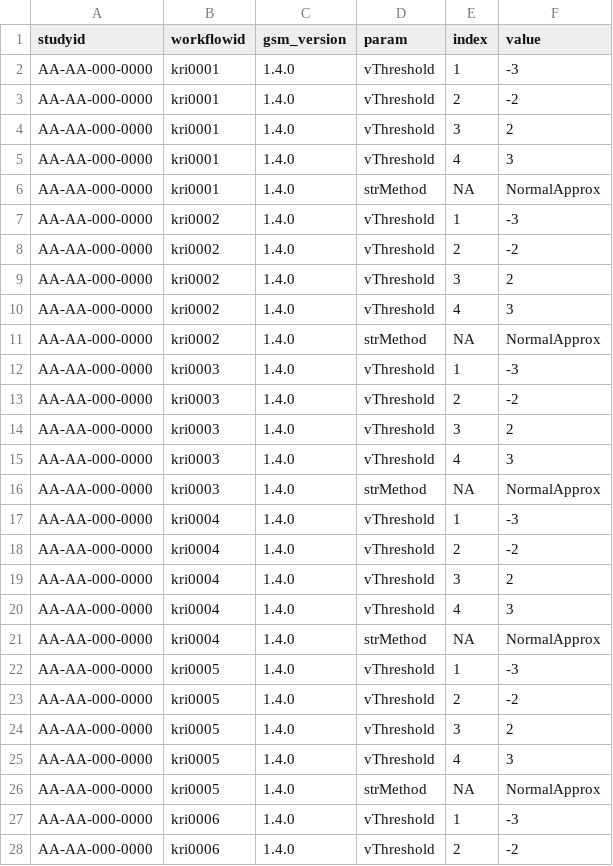
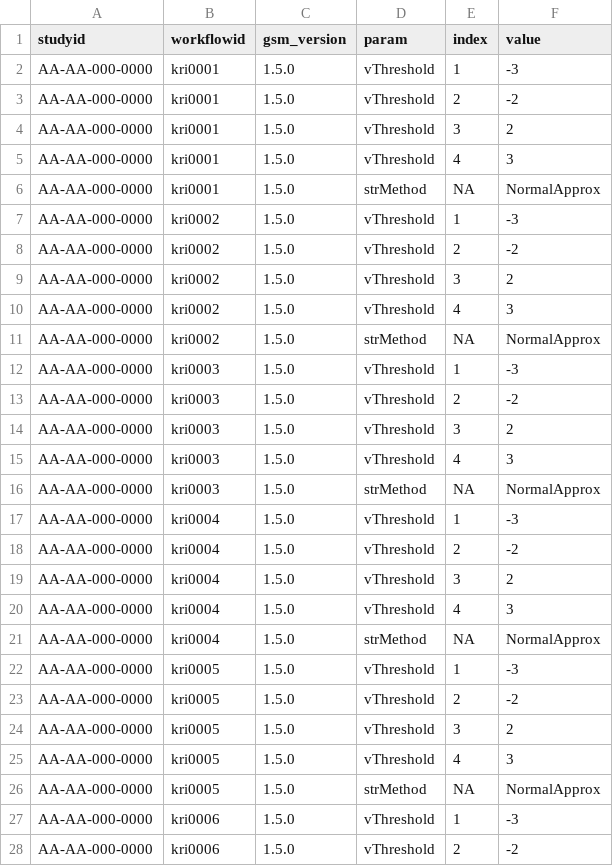
Before and after one commit to Gilead-BioStats/clindata, a CSV file: data-raw/config/param.csv, drawn as a sheet; only a part is shown; the diff covers the shown part only.

Commit message:
update version

```diff
--- a/data-raw/config/param.csv
+++ b/data-raw/config/param.csv
@@ -1,28 +1,28 @@
 "studyid","workflowid","gsm_version","param","index","value"
-"AA-AA-000-0000","kri0001","1.4.0","vThreshold",1,"-3"
-"AA-AA-000-0000","kri0001","1.4.0","vThreshold",2,"-2"
-"AA-AA-000-0000","kri0001","1.4.0","vThreshold",3,"2"
-"AA-AA-000-0000","kri0001","1.4.0","vThreshold",4,"3"
-"AA-AA-000-0000","kri0001","1.4.0","strMethod",NA,"NormalApprox"
-"AA-AA-000-0000","kri0002","1.4.0","vThreshold",1,"-3"
-"AA-AA-000-0000","kri0002","1.4.0","vThreshold",2,"-2"
-"AA-AA-000-0000","kri0002","1.4.0","vThreshold",3,"2"
-"AA-AA-000-0000","kri0002","1.4.0","vThreshold",4,"3"
-"AA-AA-000-0000","kri0002","1.4.0","strMethod",NA,"NormalApprox"
-"AA-AA-000-0000","kri0003","1.4.0","vThreshold",1,"-3"
-"AA-AA-000-0000","kri0003","1.4.0","vThreshold",2,"-2"
-"AA-AA-000-0000","kri0003","1.4.0","vThreshold",3,"2"
-"AA-AA-000-0000","kri0003","1.4.0","vThreshold",4,"3"
-"AA-AA-000-0000","kri0003","1.4.0","strMethod",NA,"NormalApprox"
-"AA-AA-000-0000","kri0004","1.4.0","vThreshold",1,"-3"
-"AA-AA-000-0000","kri0004","1.4.0","vThreshold",2,"-2"
-"AA-AA-000-0000","kri0004","1.4.0","vThreshold",3,"2"
-"AA-AA-000-0000","kri0004","1.4.0","vThreshold",4,"3"
-"AA-AA-000-0000","kri0004","1.4.0","strMethod",NA,"NormalApprox"
-"AA-AA-000-0000","kri0005","1.4.0","vThreshold",1,"-3"
-"AA-AA-000-0000","kri0005","1.4.0","vThreshold",2,"-2"
-"AA-AA-000-0000","kri0005","1.4.0","vThreshold",3,"2"
-"AA-AA-000-0000","kri0005","1.4.0","vThreshold",4,"3"
-"AA-AA-000-0000","kri0005","1.4.0","strMethod",NA,"NormalApprox"
-"AA-AA-000-0000","kri0006","1.4.0","vThreshold",1,"-3"
-"AA-AA-000-0000","kri0006","1.4.0","vThreshold",2,"-2"
+"AA-AA-000-0000","kri0001","1.5.0","vThreshold",1,"-3"
+"AA-AA-000-0000","kri0001","1.5.0","vThreshold",2,"-2"
+"AA-AA-000-0000","kri0001","1.5.0","vThreshold",3,"2"
+"AA-AA-000-0000","kri0001","1.5.0","vThreshold",4,"3"
+"AA-AA-000-0000","kri0001","1.5.0","strMethod",NA,"NormalApprox"
+"AA-AA-000-0000","kri0002","1.5.0","vThreshold",1,"-3"
+"AA-AA-000-0000","kri0002","1.5.0","vThreshold",2,"-2"
+"AA-AA-000-0000","kri0002","1.5.0","vThreshold",3,"2"
+"AA-AA-000-0000","kri0002","1.5.0","vThreshold",4,"3"
+"AA-AA-000-0000","kri0002","1.5.0","strMethod",NA,"NormalApprox"
+"AA-AA-000-0000","kri0003","1.5.0","vThreshold",1,"-3"
+"AA-AA-000-0000","kri0003","1.5.0","vThreshold",2,"-2"
+"AA-AA-000-0000","kri0003","1.5.0","vThreshold",3,"2"
+"AA-AA-000-0000","kri0003","1.5.0","vThreshold",4,"3"
+"AA-AA-000-0000","kri0003","1.5.0","strMethod",NA,"NormalApprox"
+"AA-AA-000-0000","kri0004","1.5.0","vThreshold",1,"-3"
+"AA-AA-000-0000","kri0004","1.5.0","vThreshold",2,"-2"
+"AA-AA-000-0000","kri0004","1.5.0","vThreshold",3,"2"
+"AA-AA-000-0000","kri0004","1.5.0","vThreshold",4,"3"
+"AA-AA-000-0000","kri0004","1.5.0","strMethod",NA,"NormalApprox"
+"AA-AA-000-0000","kri0005","1.5.0","vThreshold",1,"-3"
+"AA-AA-000-0000","kri0005","1.5.0","vThreshold",2,"-2"
+"AA-AA-000-0000","kri0005","1.5.0","vThreshold",3,"2"
+"AA-AA-000-0000","kri0005","1.5.0","vThreshold",4,"3"
+"AA-AA-000-0000","kri0005","1.5.0","strMethod",NA,"NormalApprox"
+"AA-AA-000-0000","kri0006","1.5.0","vThreshold",1,"-3"
+"AA-AA-000-0000","kri0006","1.5.0","vThreshold",2,"-2"
```
Also changed, not shown: 97 edited cells elsewhere in this file, data-raw/config/workflow.csv, 1 other file.
